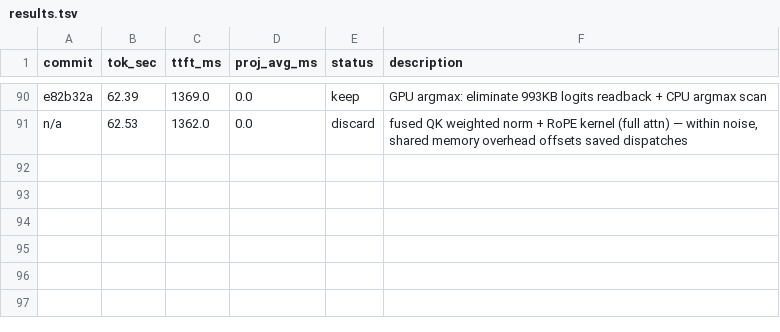
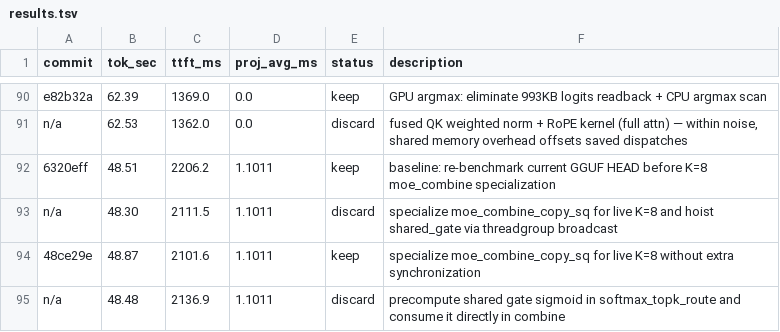
Before and after one commit to Rhovian/orome, a TSV file: experiments/qwen35-35B/results.tsv, drawn as a sheet; only a part is shown, gaps mark what is left out; the diff names each change by its address in the sheet, - before the commit and + after, or states it on an @@ line.

Commit message:
Update 35B optimization status

```diff
--- a/experiments/qwen35-35B/results.tsv
+++ b/experiments/qwen35-35B/results.tsv
+row 92: 6320eff | 48.51 | 2206.2 | 1.1011 | keep | baseline: re-benchmark current GGUF HEAD before K=8 moe_combine specialization
+row 93: n/a | 48.30 | 2111.5 | 1.1011 | discard | specialize moe_combine_copy_sq for live K=8 and hoist shared_gate via threadgroup broadcast
+row 94: 48ce29e | 48.87 | 2101.6 | 1.1011 | keep | specialize moe_combine_copy_sq for live K=8 without extra synchronization
+row 95: n/a | 48.48 | 2136.9 | 1.1011 | discard | precompute shared gate sigmoid in softmax_topk_route and consume it directly in combine
```
Also changed, not shown: 1 other file.
